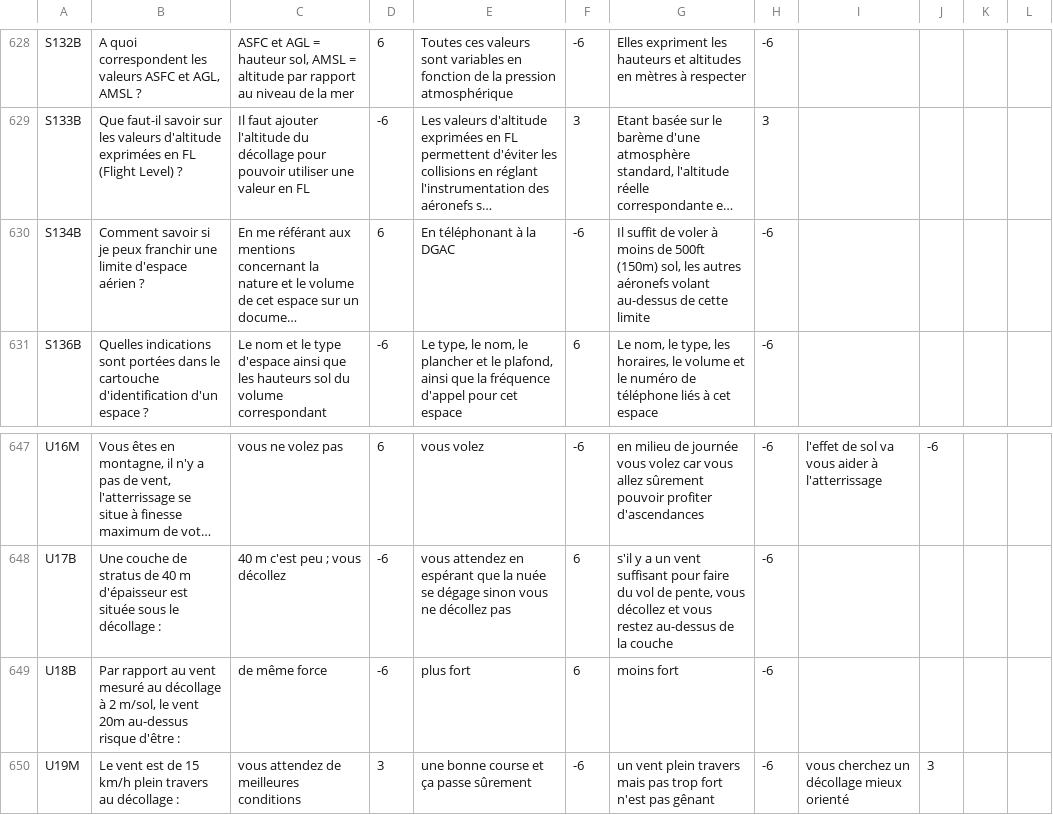
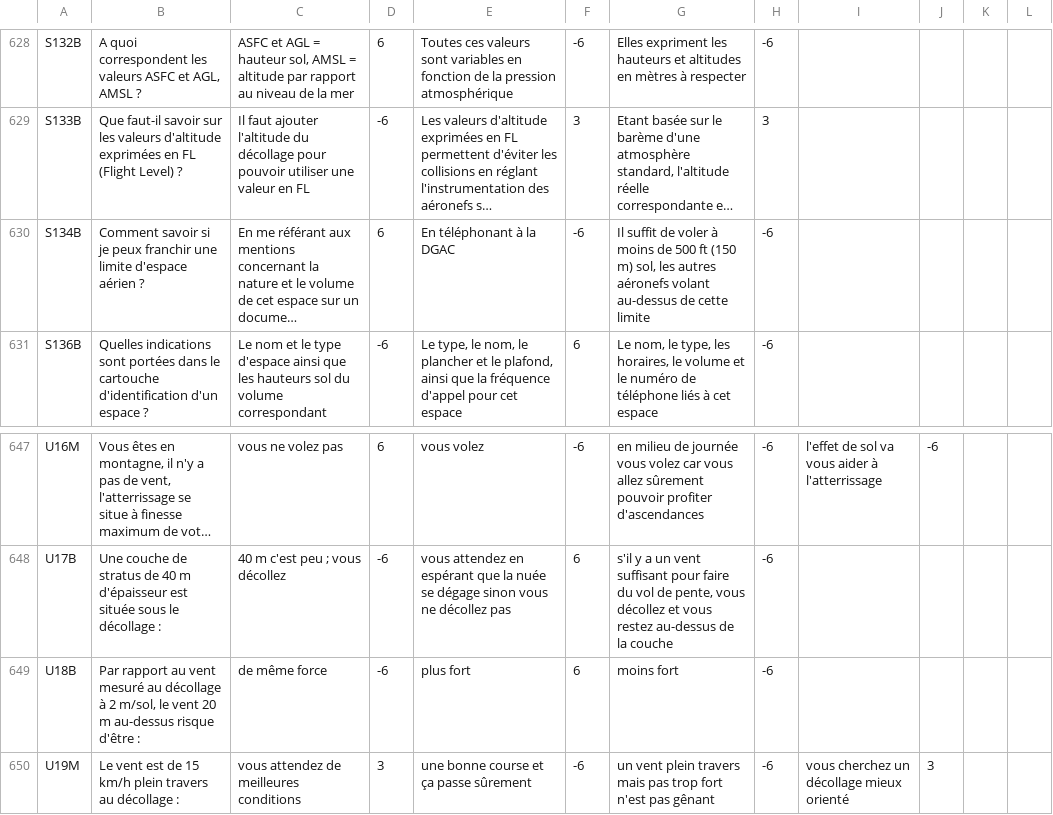
Before and after one commit to jruffet/qcmffvl, a CSV file: data/csv/qcm_ffvl.csv, drawn as a sheet; only a part is shown, gaps mark what is left out; long unchanged cells end in …; the diff covers the shown part only; the diff names each change by its address in the sheet, - before the commit and + after, or states it on an @@ line.

```diff
--- a/data/csv/qcm_ffvl.csv
+++ b/data/csv/qcm_ffvl.csv
-G630: …moins de 500ft (150m) sol, les…
+G630: …moins de 500 ft (150 m) sol, les…
-B649: …le vent 20m au-dessus risque…
+B649: …le vent 20 m au-dessus risque…
```
Also changed, not shown: 15 edited cells elsewhere in this file.
